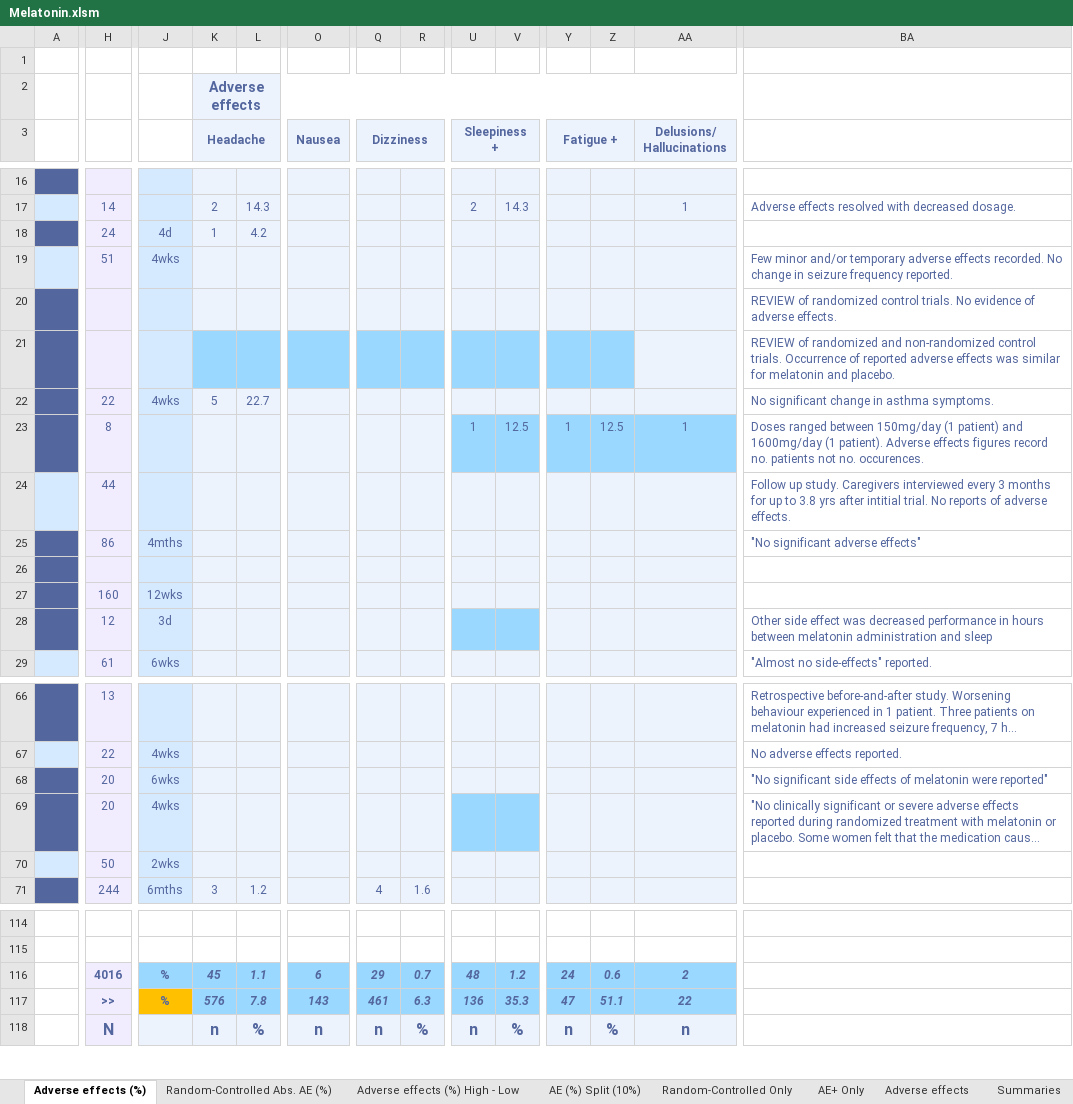
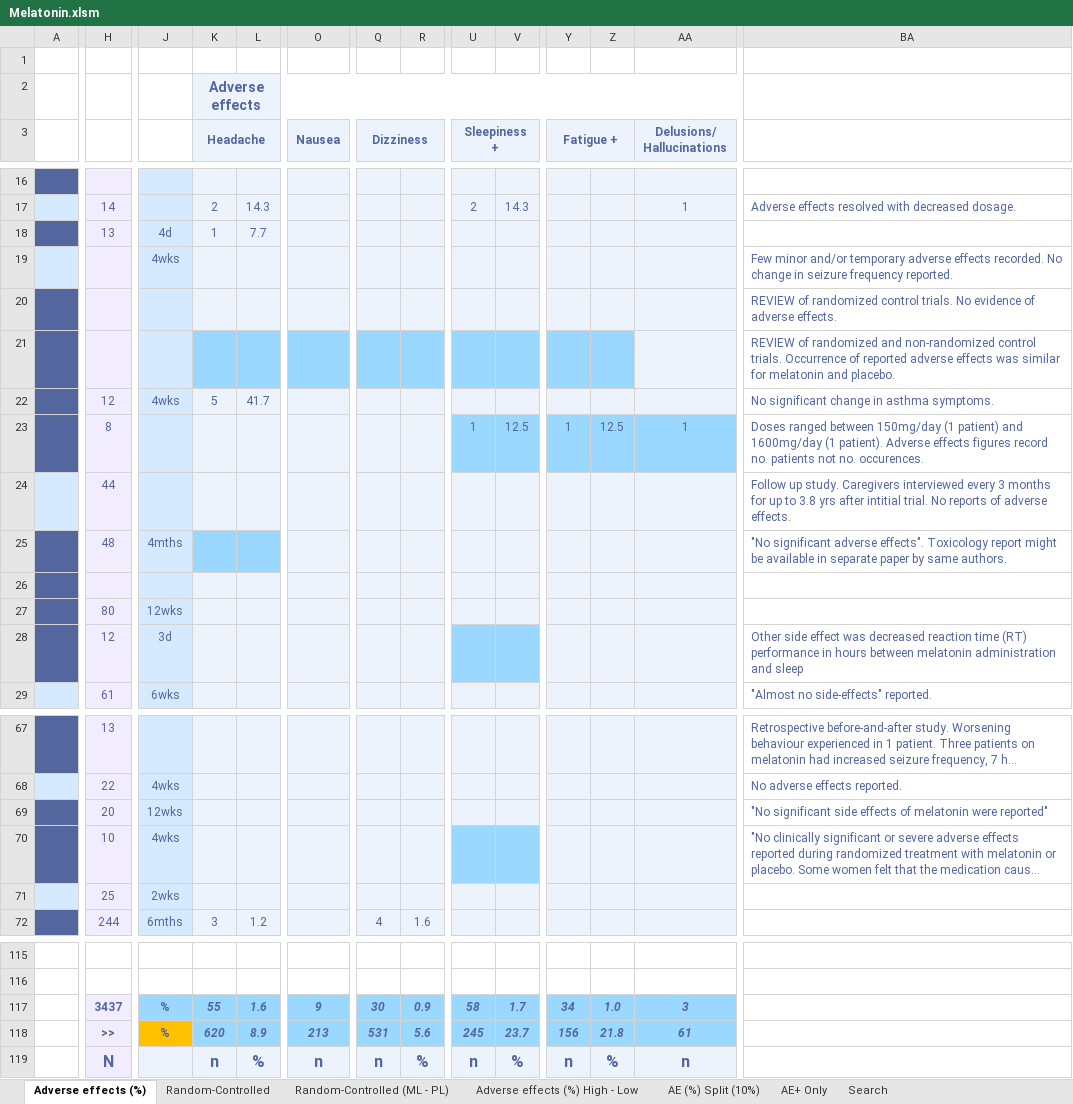
Before and after one commit to MichaelVasey/FB, an Excel workbook: FB/Melatonin/Melatonin.xlsm, sheet Adverse effects (%), drawn as a sheet; only a part is shown, gaps mark what is left out; long unchanged cells end in …; values as stored, in another font and other column widths than the file's, no borders; removed rows and columns are numbered as before the commit, all else as after; rows hold the shown columns only; the diff covers the shown part only; the diff names each change by its address in the sheet, - before the commit and + after, or states it on an @@ line.

```diff
--- a/FB/Melatonin/Melatonin.xlsm (sheet Adverse effects (%))
+++ b/FB/Melatonin/Melatonin.xlsm (sheet Adverse effects (%))
-sheet tab: Random-Controlled Abs. AE (%)
+sheet tab: Random-Controlled (ML - PL)
-sheet tab: Random-Controlled Only
-sheet tab: Adverse effects
-sheet tab: Summaries
+sheet tab: Random-Controlled
-H18: 24
+H18: 13
-L18: 4.2
+L18: 7.7
-H19: 51
+H19: (empty)
-H22: 22
+H22: 12
-L22: 22.7
+L22: 41.7
-H25: 86
+H25: 48
-K25:L25 fill: #EDF3FD
+K25:L25 fill: #9AD8FF
-BA25: …significant adverse effects"
+BA25: …significant adverse effects". Toxicology report might be available in separate paper by same authors.
-H27: 160
+H27: 80
-BA28: …was decreased performance in…
+BA28: …was decreased reaction time (RT) performance in…
-J69: 6wks
+J69: 12wks
-H70: 20
+H70: 10
-H71: 50
+H71: 25
-row 116:  | 4016 | % | 45 | 1.1 | 6 | 29 | 0.7 | 48 | 1.2 | 24 | 0.6 | 2
+row 117:  | 3437 | % | 55 | 1.6 | 9 | 30 | 0.9 | 58 | 1.7 | 34 | 1.0 | 3
-K118 (Headache): 576
+K118 (Headache): 620
-L118: 7.8
+L118: 8.9
-O118 (Nausea): 143
+O118 (Nausea): 213
-Q118 (Dizziness): 461
+Q118 (Dizziness): 531
-R118: 6.3
+R118: 5.6
-U118 (Sleepiness +): 136
+U118 (Sleepiness +): 245
-V118: 35.3
+V118: 23.7
-Y118 (Fatigue +): 47
+Y118 (Fatigue +): 156
-Z118: 51.1
+Z118: 21.8
-AA118 (Delusions/ Hallucinations): 22
+AA118 (Delusions/ Hallucinations): 61
```
Also changed, not shown: 3 added rows, 2 removed rows, 51 edited cells and cell formats elsewhere in this sheet, sheet Random-Controlled (ML - PL), sheet AE+ Only, sheet AE (%) Split (10%), sheet Adverse effects (%) High - Low, formulas that keep their value, 1 other file.
